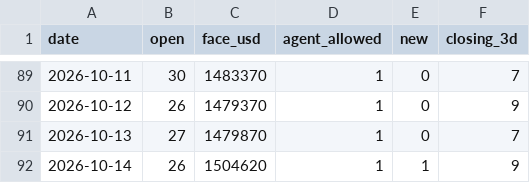
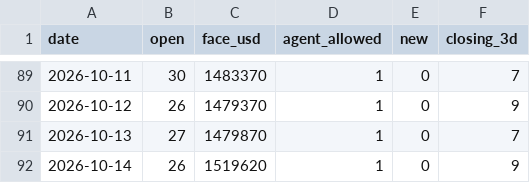
Before and after one commit to nurdthug/crow-dashboard, a CSV file: stats.csv, drawn as a sheet; only a part is shown, gaps mark what is left out.

```diff
--- a/stats.csv
+++ b/stats.csv
@@ -91,2 +91,2 @@ date,open,face_usd,agent_allowed,new,closing_3d
 2026-10-13,27,1479870,1,0,7
-2026-10-14,26,1504620,1,1,9
+2026-10-14,26,1519620,1,0,9
```
Also changed, not shown: 11 other files.
